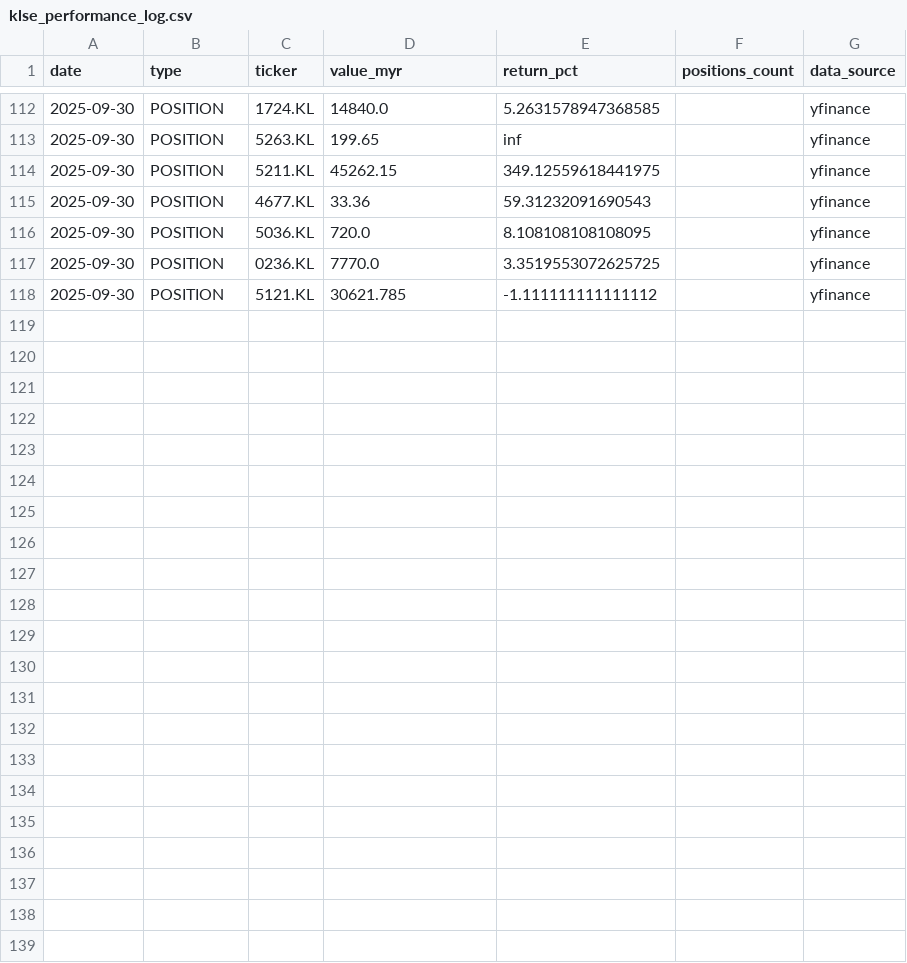
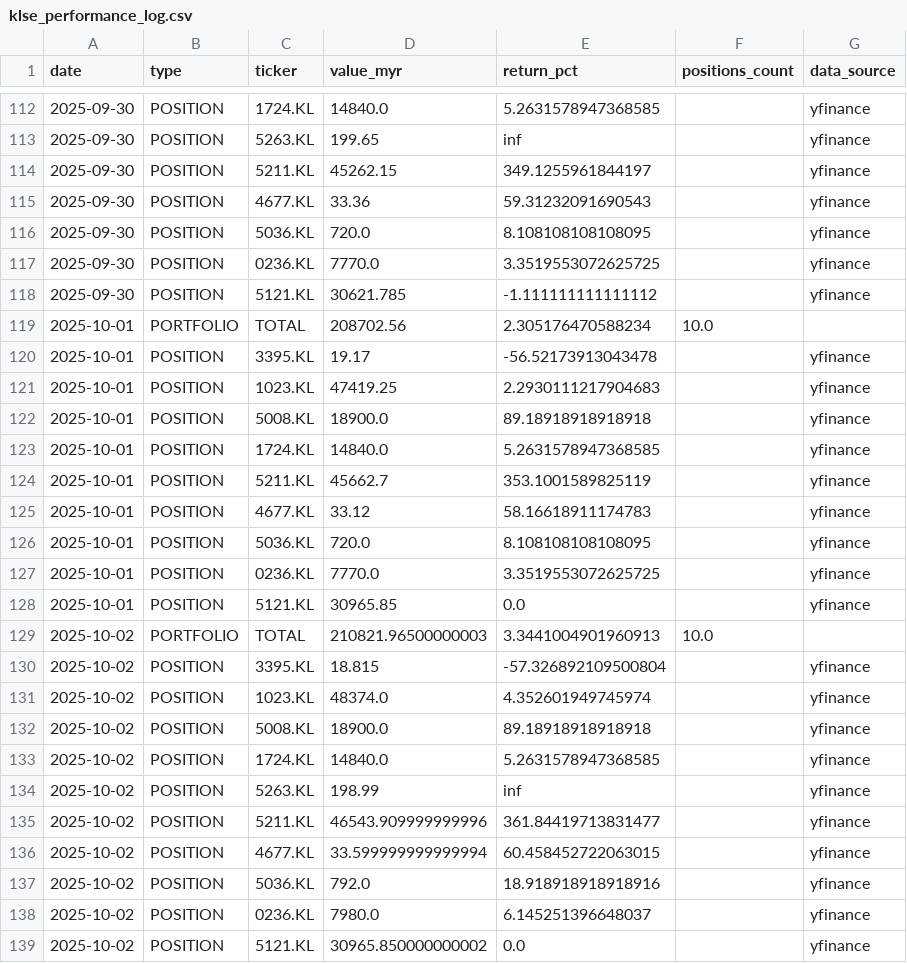
Before and after one commit to kosiew/ChatGPT-Micro-Cap-Experiment, a CSV file: KLSE_System/klse_performance_log.csv, drawn as a sheet; only a part is shown, gaps mark what is left out; the diff covers the shown part only.

```diff
--- a/KLSE_System/klse_performance_log.csv
+++ b/KLSE_System/klse_performance_log.csv
@@ -113,3 +113,3 @@ date,type,ticker,value_myr,return_pct,positions_count,data_source
 2025-09-30,POSITION,5263.KL,199.65,inf,,yfinance
-2025-09-30,POSITION,5211.KL,45262.15,349.12559618441975,,yfinance
+2025-09-30,POSITION,5211.KL,45262.15,349.1255961844197,,yfinance
 2025-09-30,POSITION,4677.KL,33.36,59.31232091690543,,yfinance
@@ -118 +118,22 @@ date,type,ticker,value_myr,return_pct,positions_count,data_source
 2025-09-30,POSITION,5121.KL,30621.785,-1.111111111111112,,yfinance
+2025-10-01,PORTFOLIO,TOTAL,208702.56,2.305176470588234,10.0,
+2025-10-01,POSITION,3395.KL,19.17,-56.52173913043478,,yfinance
+2025-10-01,POSITION,1023.KL,47419.25,2.2930111217904683,,yfinance
+2025-10-01,POSITION,5008.KL,18900.0,89.18918918918918,,yfinance
+2025-10-01,POSITION,1724.KL,14840.0,5.2631578947368585,,yfinance
+2025-10-01,POSITION,5211.KL,45662.7,353.1001589825119,,yfinance
+2025-10-01,POSITION,4677.KL,33.12,58.16618911174783,,yfinance
+2025-10-01,POSITION,5036.KL,720.0,8.108108108108095,,yfinance
+2025-10-01,POSITION,0236.KL,7770.0,3.3519553072625725,,yfinance
+2025-10-01,POSITION,5121.KL,30965.85,0.0,,yfinance
+2025-10-02,PORTFOLIO,TOTAL,210821.96500000003,3.3441004901960913,10.0,
+2025-10-02,POSITION,3395.KL,18.815,-57.326892109500804,,yfinance
+2025-10-02,POSITION,1023.KL,48374.0,4.352601949745974,,yfinance
+2025-10-02,POSITION,5008.KL,18900.0,89.18918918918918,,yfinance
+2025-10-02,POSITION,1724.KL,14840.0,5.2631578947368585,,yfinance
+2025-10-02,POSITION,5263.KL,198.99,inf,,yfinance
+2025-10-02,POSITION,5211.KL,46543.909999999996,361.84419713831477,,yfinance
+2025-10-02,POSITION,4677.KL,33.599999999999994,60.458452722063015,,yfinance
+2025-10-02,POSITION,5036.KL,792.0,18.918918918918916,,yfinance
+2025-10-02,POSITION,0236.KL,7980.0,6.145251396648037,,yfinance
+2025-10-02,POSITION,5121.KL,30965.850000000002,0.0,,yfinance
```
Also changed, not shown: 2 edited cells elsewhere in this file, KLSE_System/klse_daily_updates.csv, KLSE_System/klse_portfolio.csv, 8 other files.
